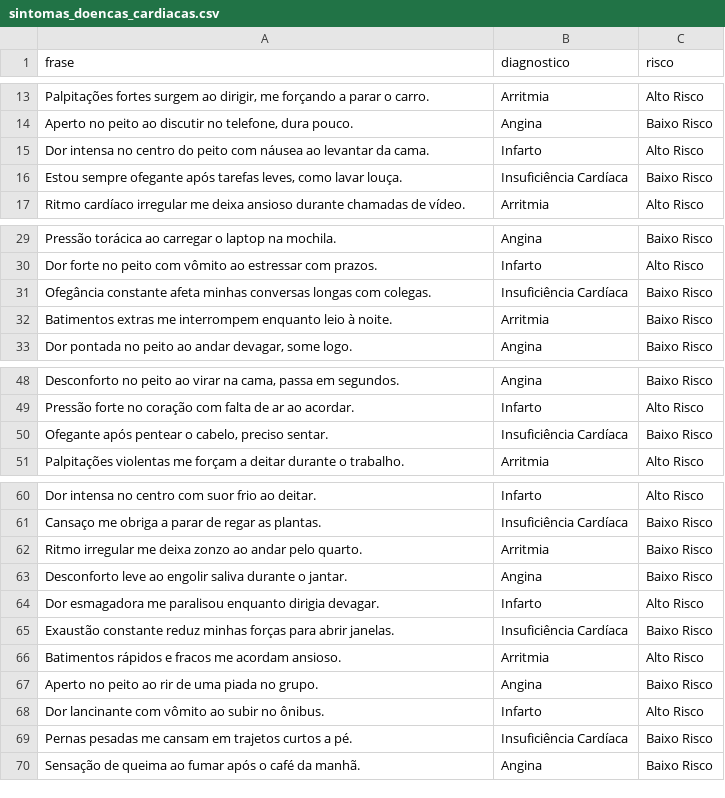
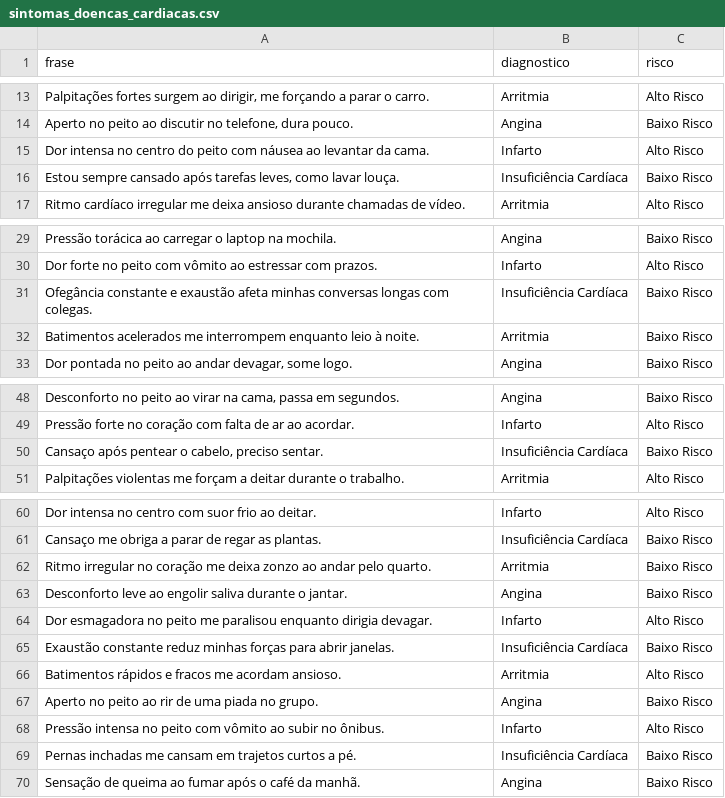
Before and after one commit to DiogoBotton/FIAP_Heart_Disease_NLP, a CSV file: src/dataset/sintomas_doencas_cardiacas.csv, drawn as a sheet; only a part is shown, gaps mark what is left out; the diff covers the shown part only; the diff names each change by its address in the sheet, - before the commit and + after, or states it on an @@ line.

```diff
--- a/src/dataset/sintomas_doencas_cardiacas.csv
+++ b/src/dataset/sintomas_doencas_cardiacas.csv
-A16 (frase): Estou sempre ofegante após tarefas…
+A16 (frase): Estou sempre cansado após tarefas…
-A31 (frase): Ofegância constante afeta minhas…
+A31 (frase): Ofegância constante e exaustão afeta minhas…
-A32 (frase): Batimentos extras me interrompem…
+A32 (frase): Batimentos acelerados me interrompem…
-A50 (frase): Ofegante após pentear…
+A50 (frase): Cansaço após pentear…
-A62 (frase): Ritmo irregular me deixa…
+A62 (frase): Ritmo irregular no coração me deixa…
-A64 (frase): Dor esmagadora me paralisou…
+A64 (frase): Dor esmagadora no peito me paralisou…
-A68 (frase): Dor lancinante com vômito…
+A68 (frase): Pressão intensa no peito com vômito…
-A69 (frase): Pernas pesadas me cansam…
+A69 (frase): Pernas inchadas me cansam…
```
Also changed, not shown: 14 edited cells elsewhere in this file, src/Atv1_Diagnostico/mapa_conhecimento.csv, 6 other files.
